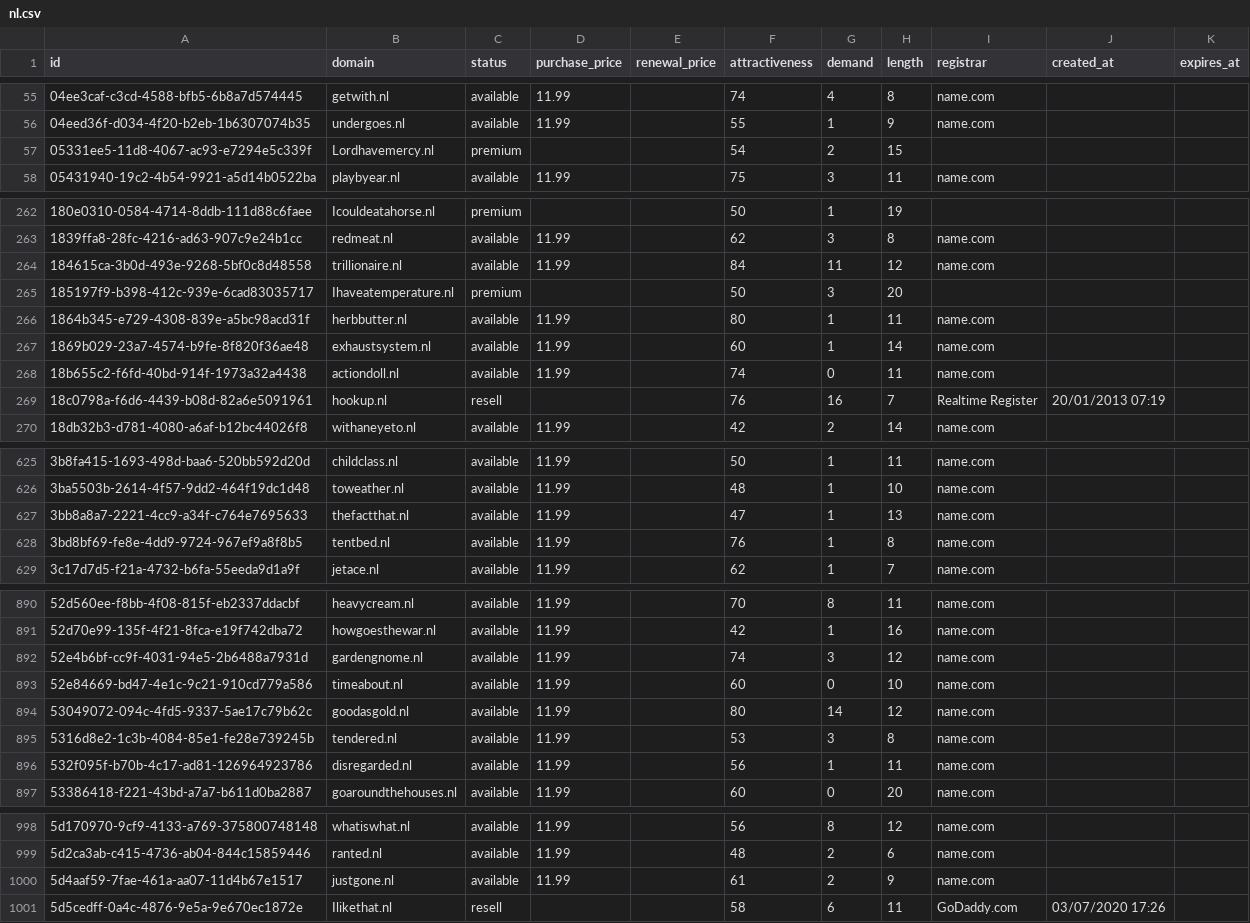
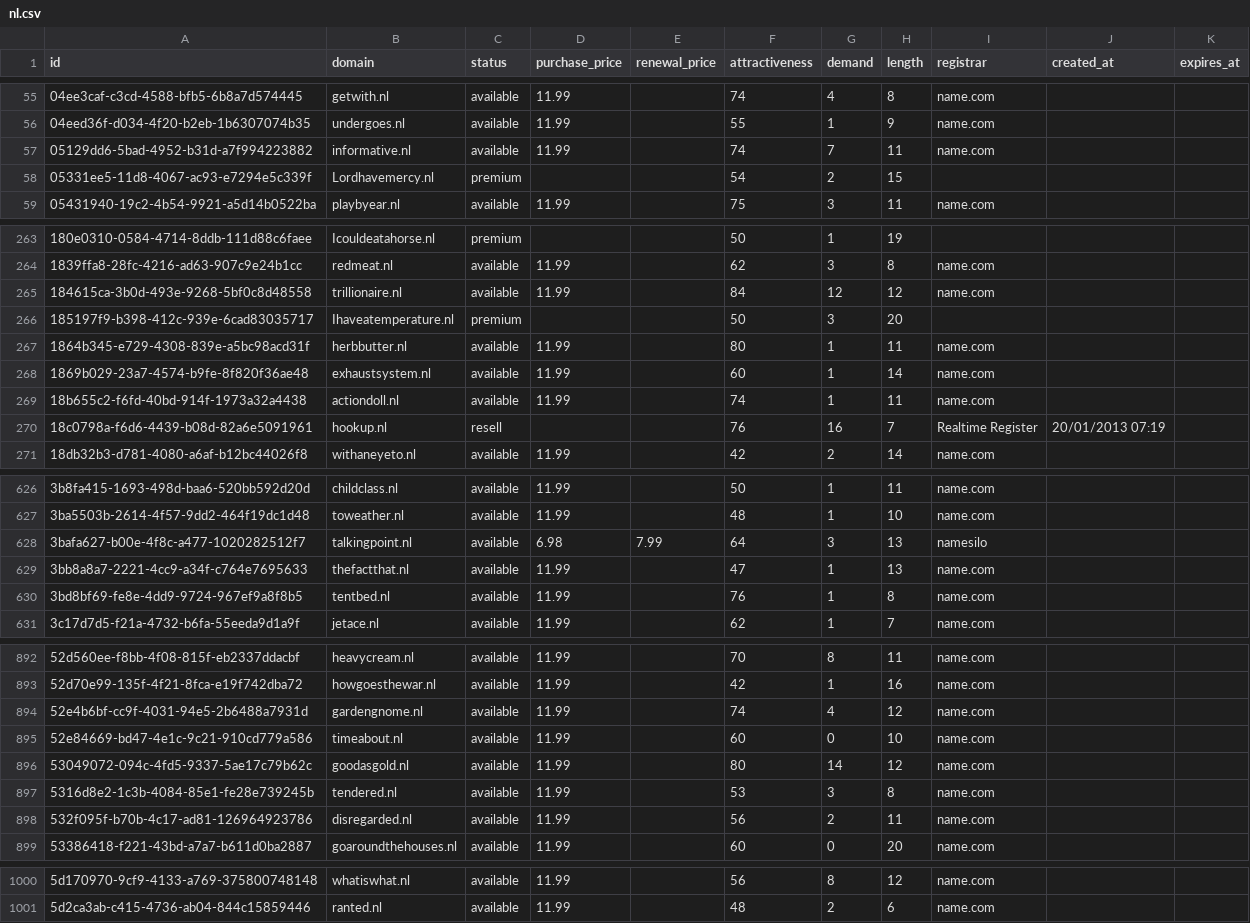
Before and after one commit to UniqueDomains/nl-oneword-domains, a CSV file: nl.csv, drawn as a sheet; only a part is shown, gaps mark what is left out; the diff covers the shown part only.

Commit message:
Domains update

```diff
--- a/nl.csv
+++ b/nl.csv
@@ -56,2 +56,3 @@ id,domain,status,purchase_price,renewal_price,attractiveness,demand,length,regis
 04eed36f-d034-4f20-b2eb-1b6307074b35,undergoes.nl,available,11.99,,55,1,9,name.com,,
+05129dd6-5bad-4952-b31d-a7f994223882,informative.nl,available,11.99,,74,7,11,name.com,,
 05331ee5-11d8-4067-ac93-e7294e5c339f,Lordhavemercy.nl,premium,,,54,2,15,,,
@@ -263,3 +264,3 @@ id,domain,status,purchase_price,renewal_price,attractiveness,demand,length,regis
 1839ffa8-28fc-4216-ad63-907c9e24b1cc,redmeat.nl,available,11.99,,62,3,8,name.com,,
-184615ca-3b0d-493e-9268-5bf0c8d48558,trillionaire.nl,available,11.99,,84,11,12,name.com,,
+184615ca-3b0d-493e-9268-5bf0c8d48558,trillionaire.nl,available,11.99,,84,12,12,name.com,,
 185197f9-b398-412c-939e-6cad83035717,Ihaveatemperature.nl,premium,,,50,3,20,,,
@@ -267,3 +268,3 @@ id,domain,status,purchase_price,renewal_price,attractiveness,demand,length,regis
 1869b029-23a7-4574-b9fe-8f820f36ae48,exhaustsystem.nl,available,11.99,,60,1,14,name.com,,
-18b655c2-f6fd-40bd-914f-1973a32a4438,actiondoll.nl,available,11.99,,74,0,11,name.com,,
+18b655c2-f6fd-40bd-914f-1973a32a4438,actiondoll.nl,available,11.99,,74,1,11,name.com,,
 18c0798a-f6d6-4439-b08d-82a6e5091961,hookup.nl,resell,,,76,16,7,Realtime Register,20/01/2013 07:19,
@@ -626,2 +627,3 @@ id,domain,status,purchase_price,renewal_price,attractiveness,demand,length,regis
 3ba5503b-2614-4f57-9dd2-464f19dc1d48,toweather.nl,available,11.99,,48,1,10,name.com,,
+3bafa627-b00e-4f8c-a477-1020282512f7,talkingpoint.nl,available,6.98,7.99,64,3,13,namesilo,,
 3bb8a8a7-2221-4cc9-a34f-c764e7695633,thefactthat.nl,available,11.99,,47,1,13,name.com,,
@@ -891,3 +893,3 @@ id,domain,status,purchase_price,renewal_price,attractiveness,demand,length,regis
 52d70e99-135f-4f21-8fca-e19f742dba72,howgoesthewar.nl,available,11.99,,42,1,16,name.com,,
-52e4b6bf-cc9f-4031-94e5-2b6488a7931d,gardengnome.nl,available,11.99,,74,3,12,name.com,,
+52e4b6bf-cc9f-4031-94e5-2b6488a7931d,gardengnome.nl,available,11.99,,74,4,12,name.com,,
 52e84669-bd47-4e1c-9c21-910cd779a586,timeabout.nl,available,11.99,,60,0,10,name.com,,
@@ -895,3 +897,3 @@ id,domain,status,purchase_price,renewal_price,attractiveness,demand,length,regis
 5316d8e2-1c3b-4084-85e1-fe28e739245b,tendered.nl,available,11.99,,53,3,8,name.com,,
-532f095f-b70b-4c17-ad81-126964923786,disregarded.nl,available,11.99,,56,1,11,name.com,,
+532f095f-b70b-4c17-ad81-126964923786,disregarded.nl,available,11.99,,56,2,11,name.com,,
 53386418-f221-43bd-a7a7-b611d0ba2887,goaroundthehouses.nl,available,11.99,,60,0,20,name.com,,
@@ -999,3 +1001 @@ id,domain,status,purchase_price,renewal_price,attractiveness,demand,length,regis
 5d2ca3ab-c415-4736-ab04-844c15859446,ranted.nl,available,11.99,,48,2,6,name.com,,
-5d4aaf59-7fae-461a-aa07-11d4b67e1517,justgone.nl,available,11.99,,61,2,9,name.com,,
-5d5cedff-0a4c-4876-9e5a-9e670ec1872e,Ilikethat.nl,resell,,,58,6,11,GoDaddy.com,03/07/2020 17:26,
```
Also changed, not shown: 10 edited cells elsewhere in this file, 4 other files.
